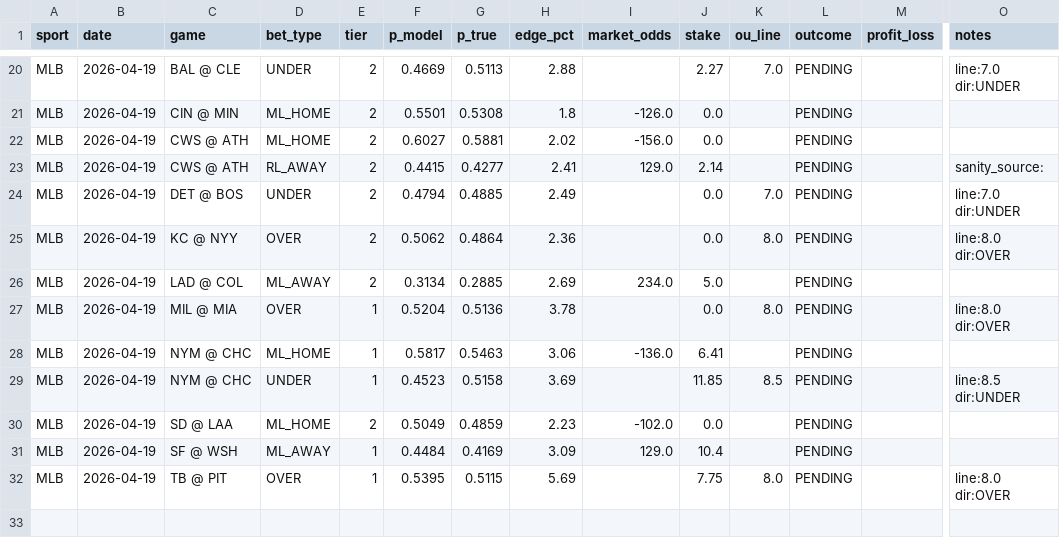
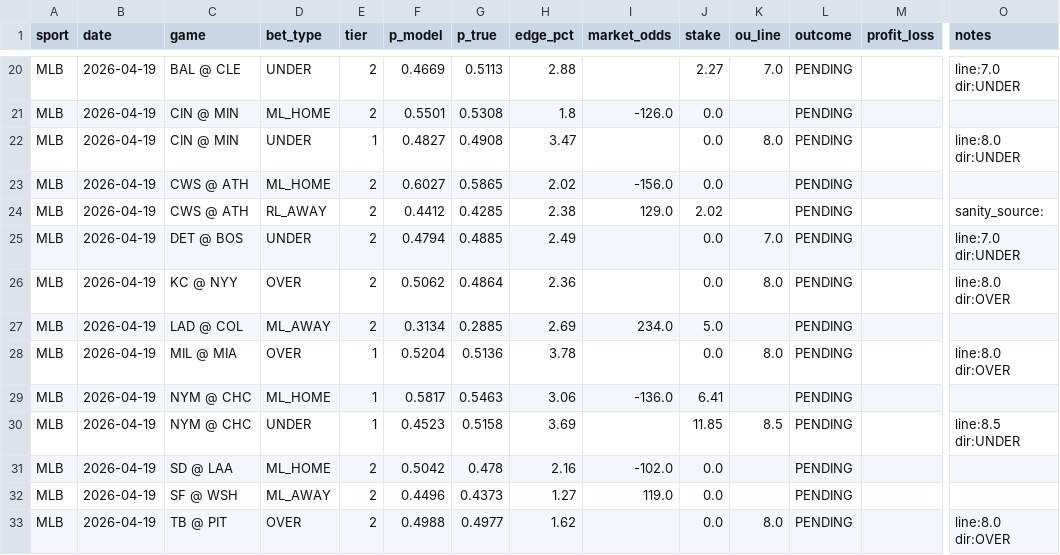
Before and after one commit to dgarcia2424/wizard-picks, a CSV file: clv_audit.csv, drawn as a sheet; only a part is shown, gaps mark what is left out; addresses are those after the commit; rows hold the shown columns only; the diff names each change by its address in the sheet, - before the commit and + after, or states it on an @@ line.

```diff
--- a/clv_audit.csv
+++ b/clv_audit.csv
+row 22: MLB | 2026-04-19 | CIN @ MIN | UNDER | 1 | 0.4827 | 0.4908 | 3.47 |  | 0.0 | 8.0 | PENDING |  | line:8.0 dir:UNDER
-G23 (p_true): 0.5881
+G23 (p_true): 0.5865
-F24 (p_model): 0.4415
+F24 (p_model): 0.4412
-G24 (p_true): 0.4277
+G24 (p_true): 0.4285
-H24 (edge_pct): 2.41
+H24 (edge_pct): 2.38
-J24 (stake): 2.14
+J24 (stake): 2.02
-F31 (p_model): 0.5049
+F31 (p_model): 0.5042
-G31 (p_true): 0.4859
+G31 (p_true): 0.478
-H31 (edge_pct): 2.23
+H31 (edge_pct): 2.16
-E32:E33 (tier): 1
+E32:E33 (tier): 2
-F32 (p_model): 0.4484
+F32 (p_model): 0.4496
-G32 (p_true): 0.4169
+G32 (p_true): 0.4373
-H32 (edge_pct): 3.09
+H32 (edge_pct): 1.27
-I32 (market_odds): 129.0
+I32 (market_odds): 119.0
-J32 (stake): 10.4
+J32 (stake): 0.0
-F33 (p_model): 0.5395
+F33 (p_model): 0.4988
-G33 (p_true): 0.5115
+G33 (p_true): 0.4977
-H33 (edge_pct): 5.69
+H33 (edge_pct): 1.62
-J33 (stake): 7.75
+J33 (stake): 0.0
```
Also changed, not shown: 2 other files.
